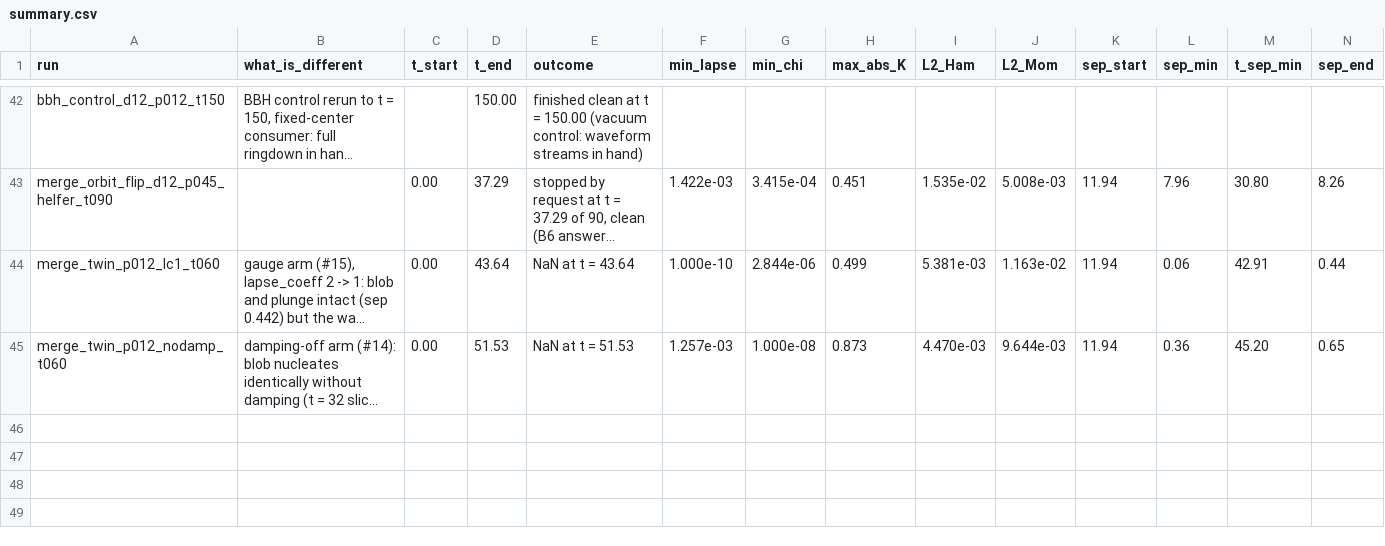
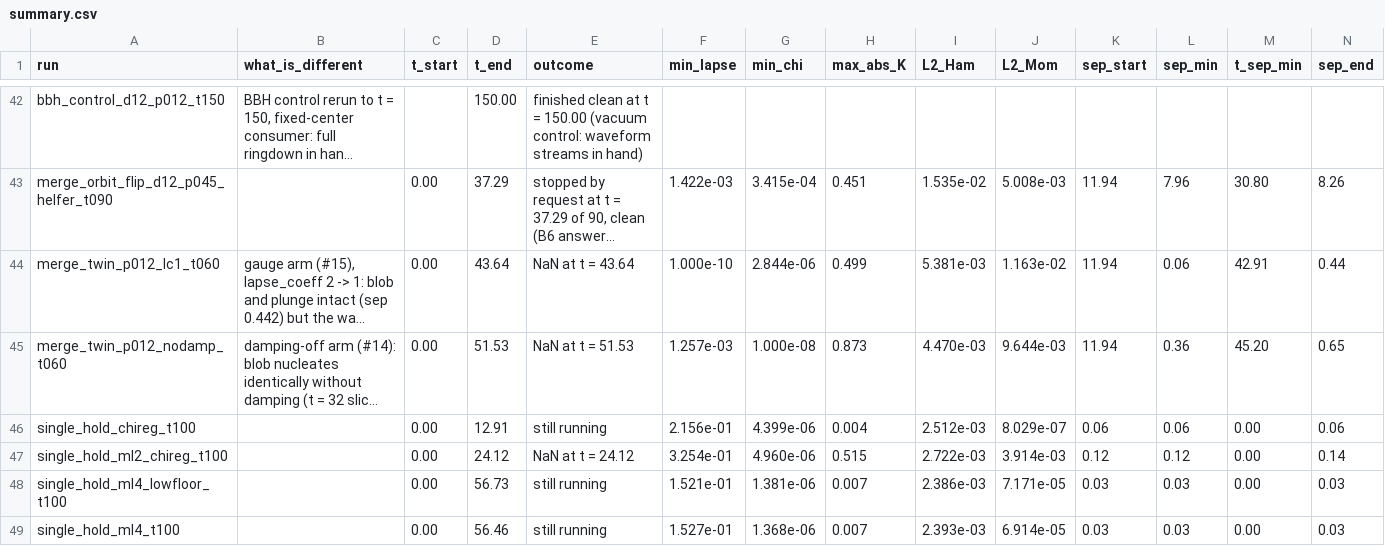
Before and after one commit to Nikchik-coder/GRTeclyn, a CSV file: results/merger/summary.csv, drawn as a sheet; only a part is shown, gaps mark what is left out; long unchanged cells end in …; rows hold the shown columns only; the diff names each change by its address in the sheet, - before the commit and + after, or states it on an @@ line.

Commit message:
feat(merger): ml2 chi-regularisation twin dies with its reference -- the grid, not the clamp
single_hold_ml2_chireg_t100 (chi_rhs_floor 1e-8, min_chi 1e-20): NaN at
t = 24.13 against the reference's 24.17, origin chi through 1e-8 at t = 8.95
in both, throat radius within 2e-4 of the reference to the end. Neither the
state clamp nor the two 1/chi terms killed the level-2 lone throat. Pack,
plan and README updated; the ml3 twin remains the deciding test.

```diff
--- a/results/merger/summary.csv
+++ b/results/merger/summary.csv
+row 46: single_hold_chireg_t100 |  | 0.00 | 12.91 | still running | 2.156e-01 | 4.399e-06 | 0.004 | 2.512e-03 | 8.029e-07 | 0.06 | 0.06 | 0.00 | 0.06
+row 47: single_hold_ml2_chireg_t100 |  | 0.00 | 24.12 | NaN at t = 24.12 | 3.254e-01 | 4.960e-06 | 0.515 | 2.722e-03 | 3.914e-03 | 0.12 | 0.12 | 0.00 | 0.14
+row 48: single_hold_ml4_lowfloor_t100 |  | 0.00 | 56.73 | still running | 1.521e-01 | 1.381e-06 | 0.007 | 2.386e-03 | 7.171e-05 | 0.03 | 0.03 | 0.00 | 0.03
+row 49: single_hold_ml4_t100 |  | 0.00 | 56.46 | still running | 1.527e-01 | 1.368e-06 | 0.007 | 2.393e-03 | 6.914e-05 | 0.03 | 0.03 | 0.00 | 0.03
```
Also changed, not shown: 18 other files.
